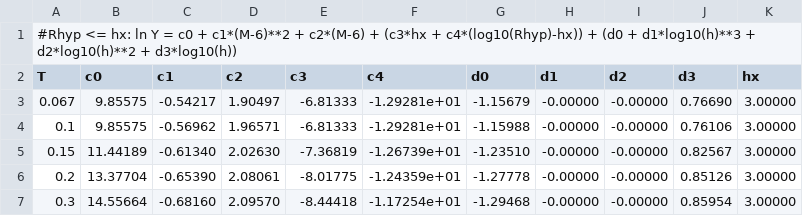
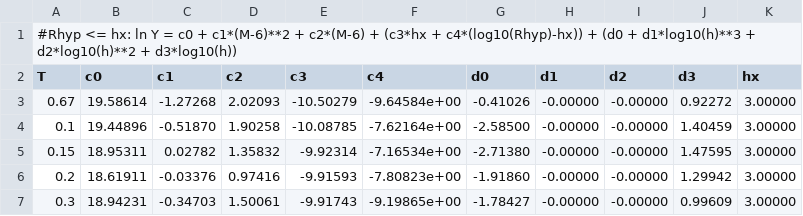
Before and after one commit to treviallen/manuscripts, a CSV file: 2019/nac_attenuation/ncc_gmm_coeffs.OBE.csv, drawn as a sheet; only a part is shown; the diff covers the shown part only.

```diff
--- a/2019/nac_attenuation/ncc_gmm_coeffs.OBE.csv
+++ b/2019/nac_attenuation/ncc_gmm_coeffs.OBE.csv
@@ -2,6 +2,6 @@
 T, c0, c1, c2, c3, c4, d0, d1, d2, d3, hx
-0.067,9.85575,-0.54217,1.90497,-6.81333,-1.29281e+01,-1.15679,-0.00000,-0.00000,0.76690,3.00000
-0.1,9.85575,-0.56962,1.96571,-6.81333,-1.29281e+01,-1.15988,-0.00000,-0.00000,0.76106,3.00000
-0.15,11.44189,-0.61340,2.02630,-7.36819,-1.26739e+01,-1.23510,-0.00000,-0.00000,0.82567,3.00000
-0.2,13.37704,-0.65390,2.08061,-8.01775,-1.24359e+01,-1.27778,-0.00000,-0.00000,0.85126,3.00000
-0.3,14.55664,-0.68160,2.09570,-8.44418,-1.17254e+01,-1.29468,-0.00000,-0.00000,0.85954,3.00000
+0.67,19.58614,-1.27268,2.02093,-10.50279,-9.64584e+00,-0.41026,-0.00000,-0.00000,0.92272,3.00000
+0.1,19.44896,-0.51870,1.90258,-10.08785,-7.62164e+00,-2.58500,-0.00000,-0.00000,1.40459,3.00000
+0.15,18.95311,0.02782,1.35832,-9.92314,-7.16534e+00,-2.71380,-0.00000,-0.00000,1.47595,3.00000
+0.2,18.61911,-0.03376,0.97416,-9.91593,-7.80823e+00,-1.91860,-0.00000,-0.00000,1.29942,3.00000
+0.3,18.94231,-0.34703,1.50061,-9.91743,-9.19865e+00,-1.78427,-0.00000,-0.00000,0.99609,3.00000
```
Also changed, not shown: 2 added rows, 2 removed rows and 91 edited cells elsewhere in this file, 2019/nac_attenuation/ncc_gmm_coeffs.BS.csv, 2019/nac_attenuation/ncc_gmm_coeffs.NGH.csv, 2 other files.
